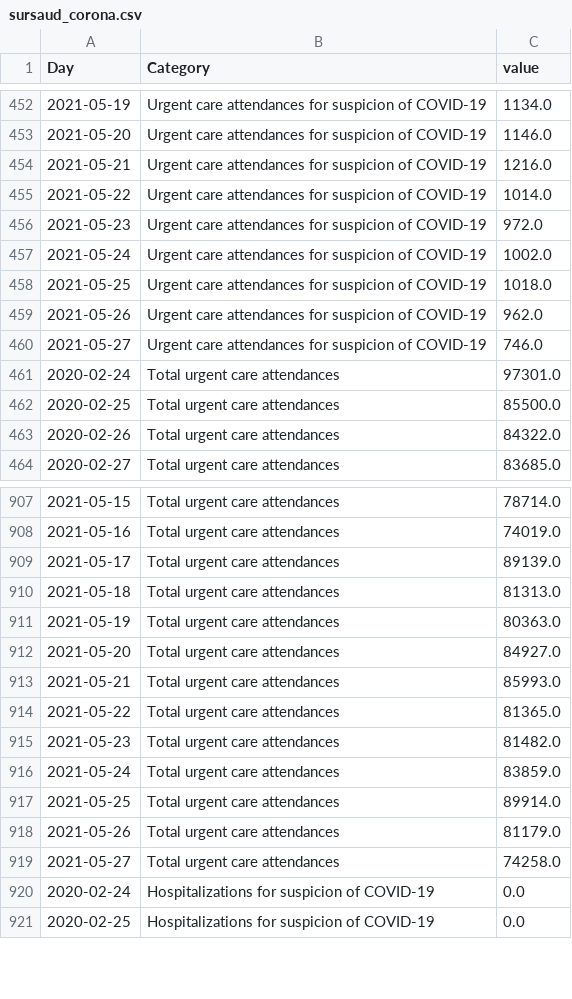
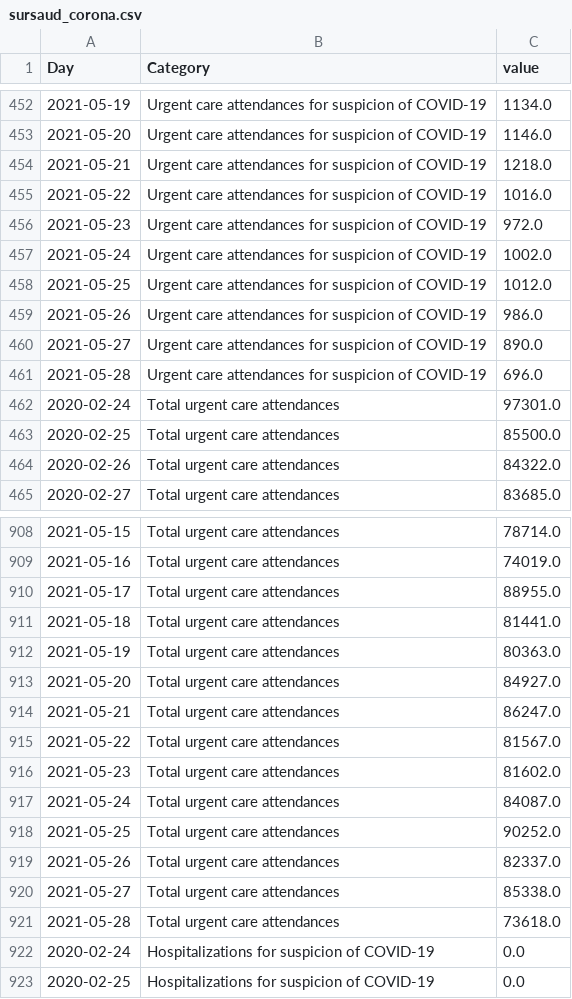
Before and after one commit to louisdecharson/covid-19, a CSV file: sursaud_corona.csv, drawn as a sheet; only a part is shown, gaps mark what is left out; the diff covers the shown part only.

Commit message:
AUTO - Add data.gouv.fr COVID data from SOS Medecins - 2021-05-30 02h34m

```diff
--- a/sursaud_corona.csv
+++ b/sursaud_corona.csv
@@ -453,9 +453,10 @@ Day,Category,value
 2021-05-20,Urgent care attendances for suspicion of COVID-19,1146.0
-2021-05-21,Urgent care attendances for suspicion of COVID-19,1216.0
-2021-05-22,Urgent care attendances for suspicion of COVID-19,1014.0
+2021-05-21,Urgent care attendances for suspicion of COVID-19,1218.0
+2021-05-22,Urgent care attendances for suspicion of COVID-19,1016.0
 2021-05-23,Urgent care attendances for suspicion of COVID-19,972.0
 2021-05-24,Urgent care attendances for suspicion of COVID-19,1002.0
-2021-05-25,Urgent care attendances for suspicion of COVID-19,1018.0
-2021-05-26,Urgent care attendances for suspicion of COVID-19,962.0
-2021-05-27,Urgent care attendances for suspicion of COVID-19,746.0
+2021-05-25,Urgent care attendances for suspicion of COVID-19,1012.0
+2021-05-26,Urgent care attendances for suspicion of COVID-19,986.0
+2021-05-27,Urgent care attendances for suspicion of COVID-19,890.0
+2021-05-28,Urgent care attendances for suspicion of COVID-19,696.0
 2020-02-24,Total urgent care attendances,97301.0
@@ -908,13 +909,14 @@ Day,Category,value
 2021-05-16,Total urgent care attendances,74019.0
-2021-05-17,Total urgent care attendances,89139.0
-2021-05-18,Total urgent care attendances,81313.0
+2021-05-17,Total urgent care attendances,88955.0
+2021-05-18,Total urgent care attendances,81441.0
 2021-05-19,Total urgent care attendances,80363.0
 2021-05-20,Total urgent care attendances,84927.0
-2021-05-21,Total urgent care attendances,85993.0
-2021-05-22,Total urgent care attendances,81365.0
-2021-05-23,Total urgent care attendances,81482.0
-2021-05-24,Total urgent care attendances,83859.0
-2021-05-25,Total urgent care attendances,89914.0
-2021-05-26,Total urgent care attendances,81179.0
-2021-05-27,Total urgent care attendances,74258.0
+2021-05-21,Total urgent care attendances,86247.0
+2021-05-22,Total urgent care attendances,81567.0
+2021-05-23,Total urgent care attendances,81602.0
+2021-05-24,Total urgent care attendances,84087.0
+2021-05-25,Total urgent care attendances,90252.0
+2021-05-26,Total urgent care attendances,82337.0
+2021-05-27,Total urgent care attendances,85338.0
+2021-05-28,Total urgent care attendances,73618.0
 2020-02-24,Hospitalizations for suspicion of COVID-19,0.0
```
Also changed, not shown: 3 added rows and 10 edited cells elsewhere in this file, 1 other file.
